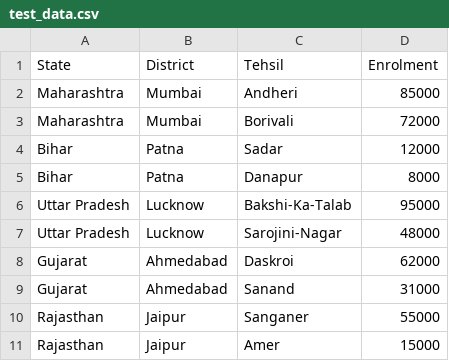
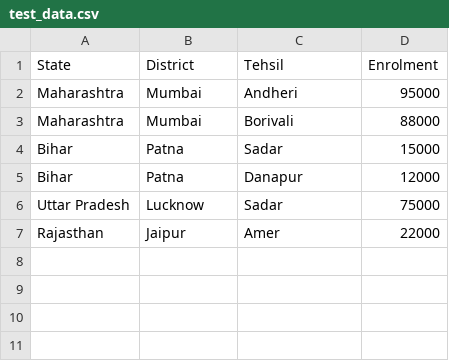
Before and after one commit to yogeshgoswami4821-ai/aadhar, a CSV file: test_data.csv, drawn as a sheet.

Commit message:
Update test_data.csv

```diff
--- a/test_data.csv
+++ b/test_data.csv
@@ -1,11 +1,7 @@
 State,District,Tehsil,Enrolment
-Maharashtra,Mumbai,Andheri,85000
-Maharashtra,Mumbai,Borivali,72000
-Bihar,Patna,Sadar,12000
-Bihar,Patna,Danapur,8000
-Uttar Pradesh,Lucknow,Bakshi-Ka-Talab,95000
-Uttar Pradesh,Lucknow,Sarojini-Nagar,48000
-Gujarat,Ahmedabad,Daskroi,62000
-Gujarat,Ahmedabad,Sanand,31000
-Rajasthan,Jaipur,Sanganer,55000
-Rajasthan,Jaipur,Amer,15000
+Maharashtra,Mumbai,Andheri,95000
+Maharashtra,Mumbai,Borivali,88000
+Bihar,Patna,Sadar,15000
+Bihar,Patna,Danapur,12000
+Uttar Pradesh,Lucknow,Sadar,75000
+Rajasthan,Jaipur,Amer,22000
```
